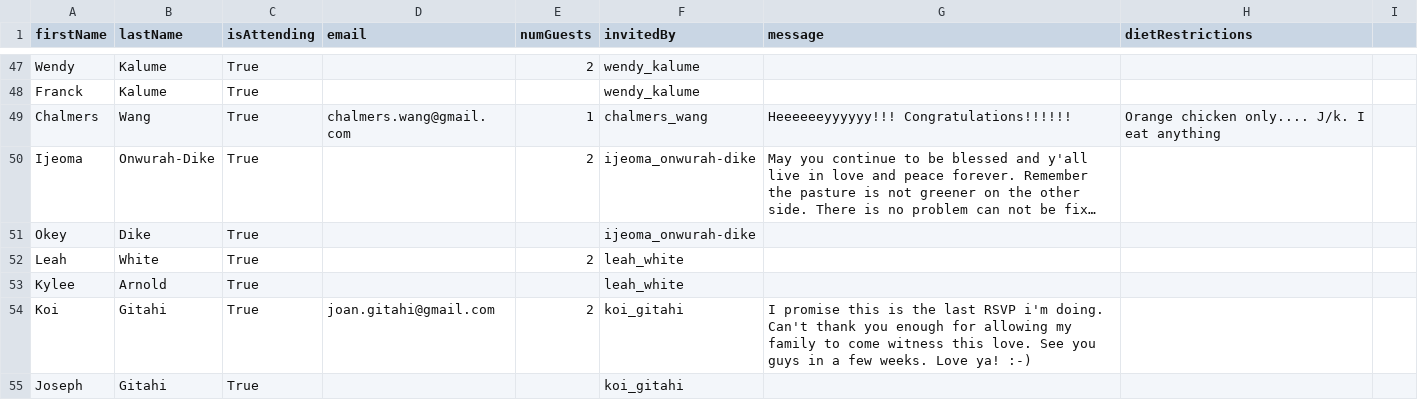
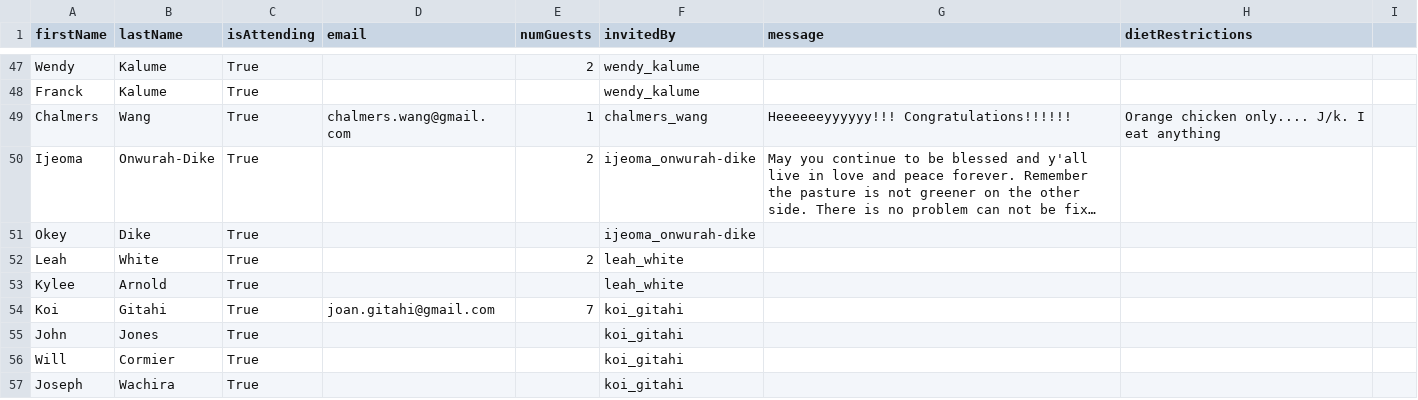
Before and after one commit to chiedozi/chiedozi.github.io, a CSV file: rsvps.csv, drawn as a sheet; only a part is shown, gaps mark what is left out; long unchanged cells end in …; the diff covers the shown part only.

Commit message:
update rsvps

```diff
--- a/rsvps.csv
+++ b/rsvps.csv
@@ -53,3 +53,5 @@ firstName,lastName,isAttending,email,numGuests,invitedBy,message,dietRestriction
 "Kylee","Arnold","True","","","leah_white","",""
-"Koi","Gitahi","True","joan.gitahi@gmail.com","2","koi_gitahi","I promise this is the last RSVP i'm doing. Can't thank you enough for allowing my family to come witness this love.  See you guys in a few weeks. Love ya! :-)",""
-"Joseph","Gitahi","True","","","koi_gitahi","",""
+"Koi","Gitahi","True","joan.gitahi@gmail.com","7","koi_gitahi","",""
+"John","Jones","True","","","koi_gitahi","",""
+"Will","Cormier","True","","","koi_gitahi","",""
+"Joseph","Wachira","True","","","koi_gitahi","",""
```
Also changed, not shown: 10 added rows, 2 moved rows and 3 edited cells elsewhere in this file.
